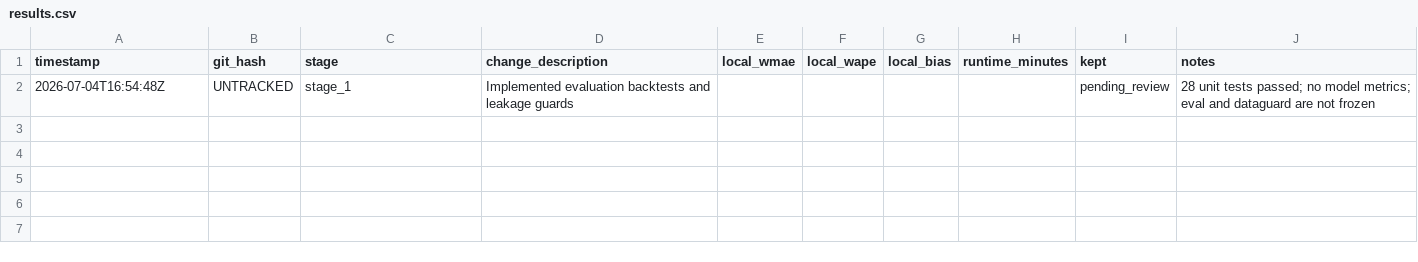
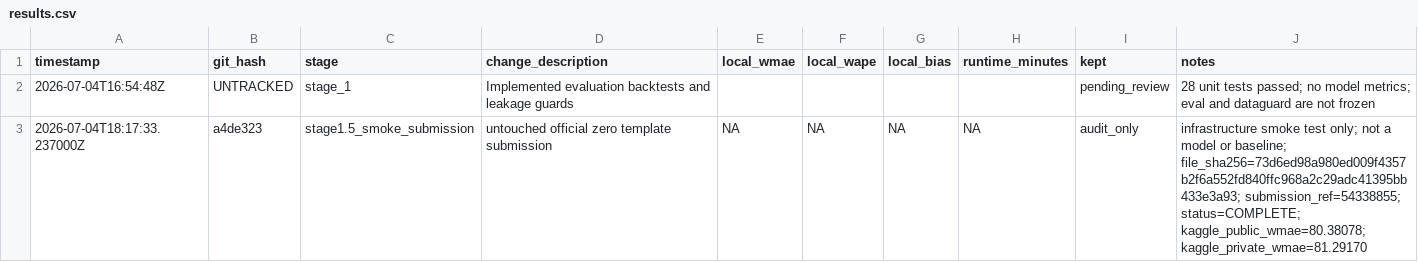
Before and after one commit to rhoalph/rohlik-forecasting-benchmark, a CSV file: results.csv, drawn as a sheet; the diff names each change by its address in the sheet, - before the commit and + after, or states it on an @@ line.

Commit message:
Record Stage 1.5 smoke submission audit

```diff
--- a/results.csv
+++ b/results.csv
+row 3: 2026-07-04T18:17:33.237000Z | a4de323 | stage1.5_smoke_submission | untouched official zero template submission | NA | NA | NA | NA | audit_only | infrastructure smoke test only; not a model or baseline; file_sha256=73d6ed98a980ed009f4357b2f6a552fd840ffc968a2c29adc41395bb433e3a93; submission_ref=54338855; status=COMPLETE; kaggle_public_wmae=80.38078; kaggle_private_wmae=81.29170
```
Also changed, not shown: 2 other files.
